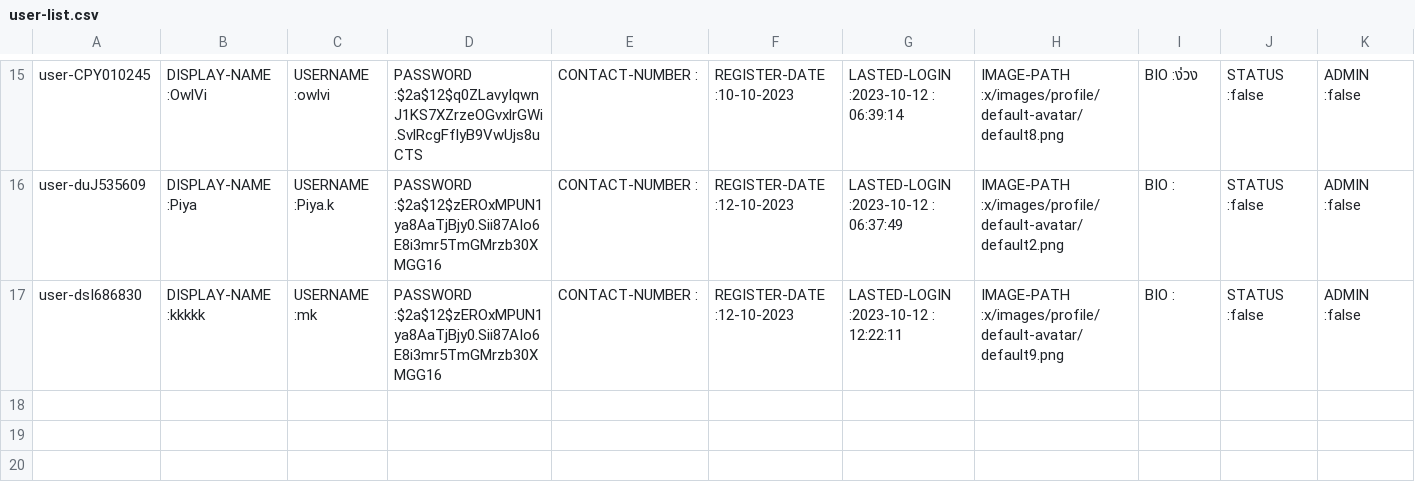
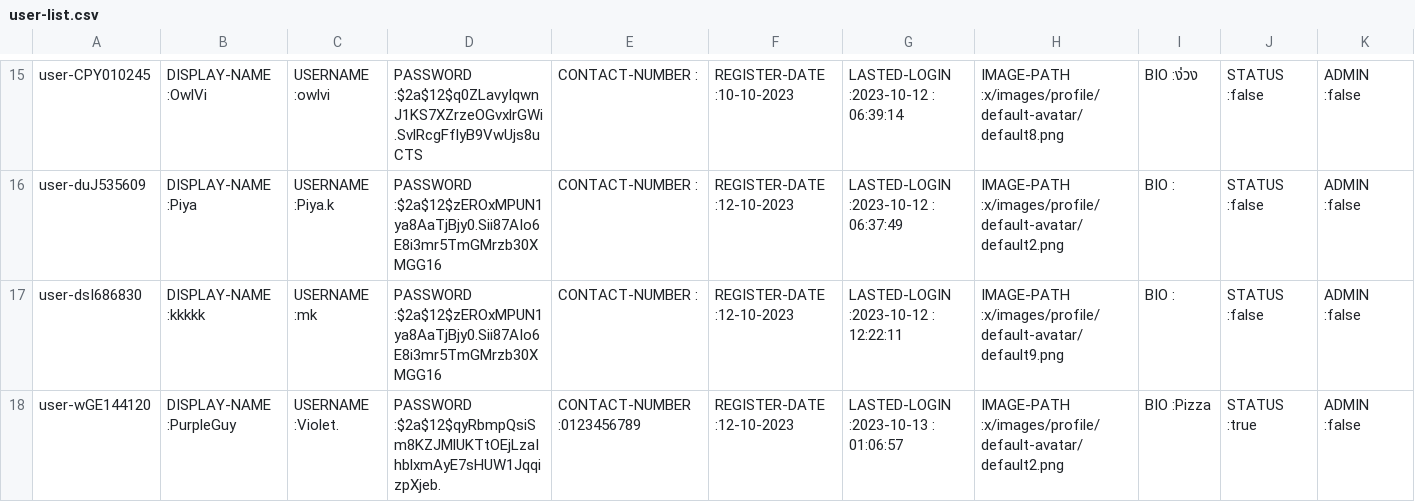
Before and after one commit to Homiez09/plasom-reunion, a CSV file: data/user-list.csv, drawn as a sheet; only a part is shown, gaps mark what is left out; rows hold the shown columns only; the diff names each change by its address in the sheet, - before the commit and + after, or states it on an @@ line.

Commit message:
instruction for normal user

```diff
--- a/data/user-list.csv
+++ b/data/user-list.csv
+row 18: user-wGE144120 | DISPLAY-NAME :PurpleGuy | USERNAME :Violet. | PASSWORD :$2a$12$qyRbmpQsiSm8KZJMlUKTtOEjLzaIhblxmAyE7sHUW1JqqizpXjeb. | CONTACT-NUMBER :0123456789 | REGISTER-DATE :12-10-2023 | LASTED-LOGIN :2023-10-13 : 01:06:57 | IMAGE-PATH :x/images/profile/default-avatar/default2.png | BIO :Pizza | STATUS :true | ADMIN :false
```
Also changed, not shown: data/join-event.csv, 22 other files.
